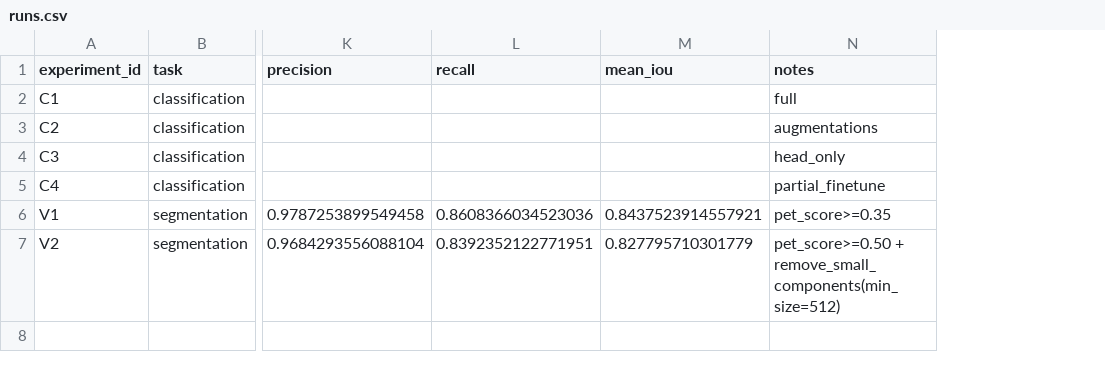
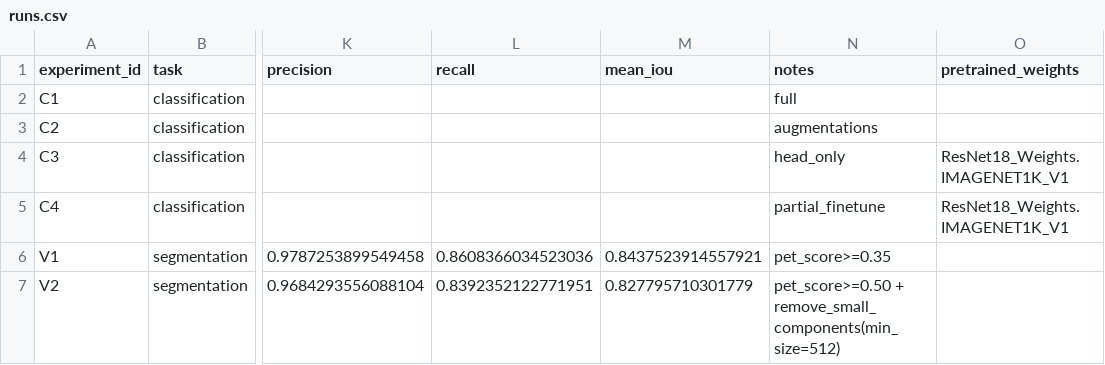
Before and after one commit to DmitriyKruchkov/aie_group2_KryuchkovDS, a CSV file: homeworks/HW10-11/artifacts/runs.csv, drawn as a sheet; only a part is shown, gaps mark what is left out; the diff names each change by its address in the sheet, - before the commit and + after, or states it on an @@ line.

```diff
--- a/homeworks/HW10-11/artifacts/runs.csv
+++ b/homeworks/HW10-11/artifacts/runs.csv
+column O (pretrained_weights), rows 4-5: ResNet18_Weights.IMAGENET1K_V1 | ResNet18_Weights.IMAGENET1K_V1
```
Also changed, not shown: homeworks/HW12/artifacts/runs.csv, 12 other files.
